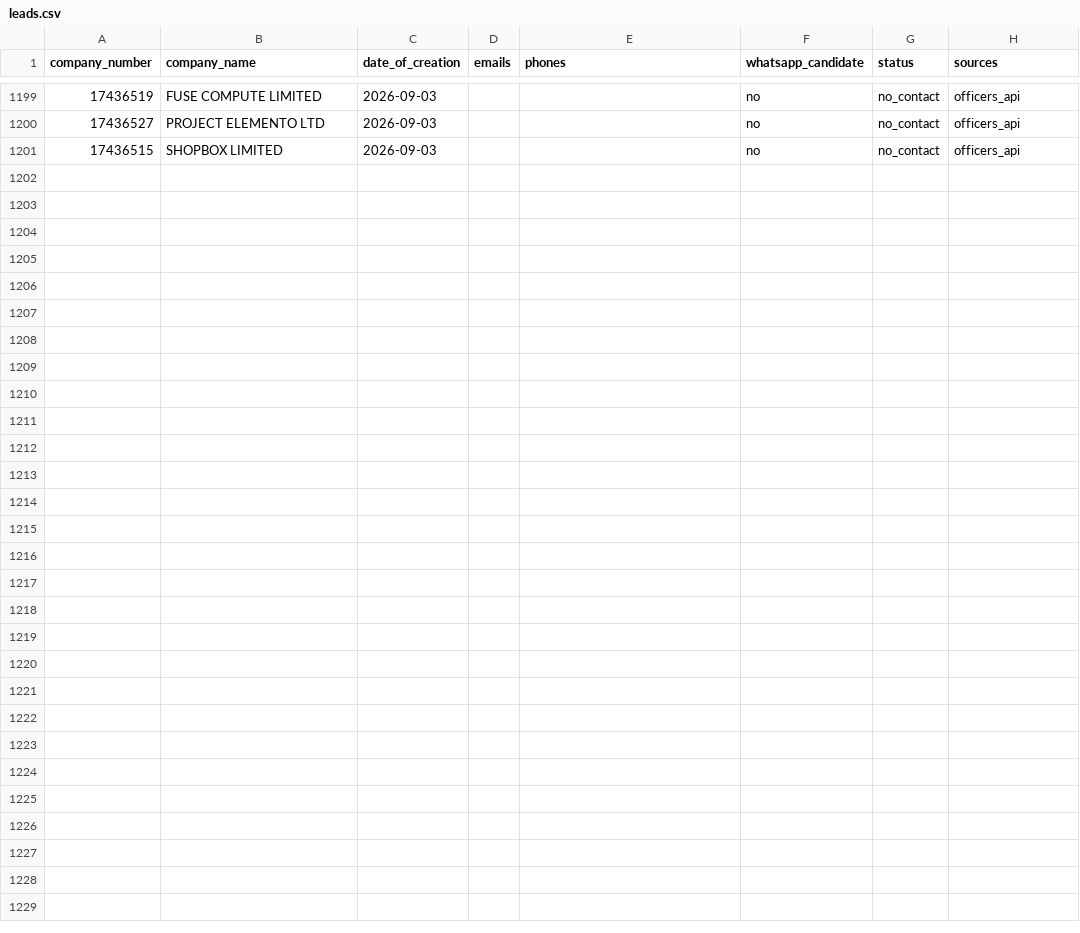
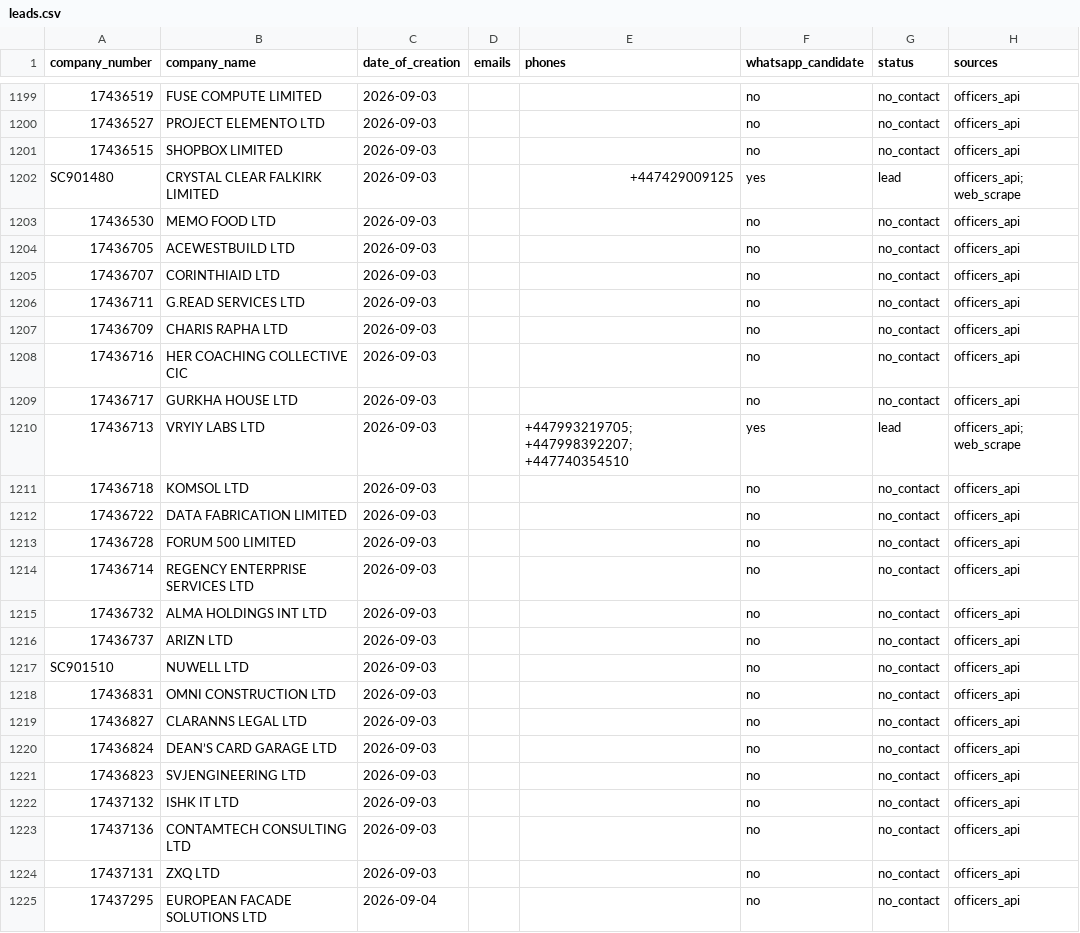
Before and after one commit to ops551/data-pipeline-test, a CSV file: leads.csv, drawn as a sheet; only a part is shown, gaps mark what is left out; the diff names each change by its address in the sheet, - before the commit and + after, or states it on an @@ line.

Commit message:
chore(outreach): auto-replenish and update sent leads [run 36625037405]

```diff
--- a/leads.csv
+++ b/leads.csv
+row 1202: SC901480 | CRYSTAL CLEAR FALKIRK LIMITED | 2026-09-03 |  | +447429009125 | yes | lead | officers_api; web_scrape
+row 1203: 17436530 | MEMO FOOD LTD | 2026-09-03 |  |  | no | no_contact | officers_api
+row 1204: 17436705 | ACEWESTBUILD LTD | 2026-09-03 |  |  | no | no_contact | officers_api
+row 1205: 17436707 | CORINTHIAID LTD | 2026-09-03 |  |  | no | no_contact | officers_api
+row 1206: 17436711 | G.READ SERVICES LTD | 2026-09-03 |  |  | no | no_contact | officers_api
+row 1207: 17436709 | CHARIS RAPHA LTD | 2026-09-03 |  |  | no | no_contact | officers_api
+row 1208: 17436716 | HER COACHING COLLECTIVE CIC | 2026-09-03 |  |  | no | no_contact | officers_api
+row 1209: 17436717 | GURKHA HOUSE LTD | 2026-09-03 |  |  | no | no_contact | officers_api
+row 1210: 17436713 | VRYIY LABS LTD | 2026-09-03 |  | +447993219705; +447998392207; +447740354510 | yes | lead | officers_api; web_scrape
+row 1211: 17436718 | KOMSOL LTD | 2026-09-03 |  |  | no | no_contact | officers_api
+row 1212: 17436722 | DATA FABRICATION LIMITED | 2026-09-03 |  |  | no | no_contact | officers_api
+row 1213: 17436728 | FORUM 500 LIMITED | 2026-09-03 |  |  | no | no_contact | officers_api
+row 1214: 17436714 | REGENCY ENTERPRISE SERVICES LTD | 2026-09-03 |  |  | no | no_contact | officers_api
+row 1215: 17436732 | ALMA HOLDINGS INT LTD | 2026-09-03 |  |  | no | no_contact | officers_api
+row 1216: 17436737 | ARIZN LTD | 2026-09-03 |  |  | no | no_contact | officers_api
+row 1217: SC901510 | NUWELL LTD | 2026-09-03 |  |  | no | no_contact | officers_api
+row 1218: 17436831 | OMNI CONSTRUCTION LTD | 2026-09-03 |  |  | no | no_contact | officers_api
+row 1219: 17436827 | CLARANNS LEGAL LTD | 2026-09-03 |  |  | no | no_contact | officers_api
+row 1220: 17436824 | DEAN’S CARD GARAGE LTD | 2026-09-03 |  |  | no | no_contact | officers_api
+row 1221: 17436823 | SVJENGINEERING LTD | 2026-09-03 |  |  | no | no_contact | officers_api
+row 1222: 17437132 | ISHK IT LTD | 2026-09-03 |  |  | no | no_contact | officers_api
+row 1223: 17437136 | CONTAMTECH CONSULTING LTD | 2026-09-03 |  |  | no | no_contact | officers_api
+row 1224: 17437131 | ZXQ LTD | 2026-09-03 |  |  | no | no_contact | officers_api
+row 1225: 17437295 | EUROPEAN FACADE SOLUTIONS LTD | 2026-09-04 |  |  | no | no_contact | officers_api
```
Also changed, not shown: candidates.csv, enriched.csv, 1 other file.
